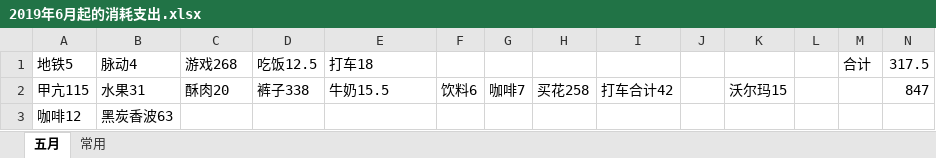
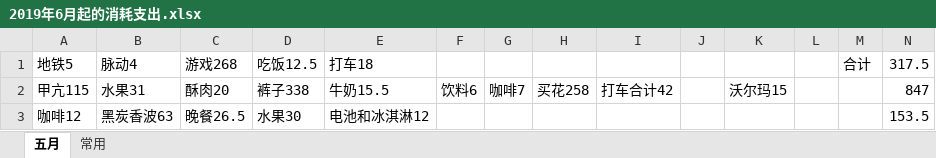
Before and after one commit to FangyeReady/GAME, an Excel workbook: DailyCost/2019年6月起的消耗支出.xlsx, sheet 五月, drawn as a sheet; values as stored, in another font and other column widths than the file's, no borders; the diff names each change by its address in the sheet, - before the commit and + after, or states it on an @@ line.

Commit message:
dailly cost

```diff
--- a/DailyCost/2019年6月起的消耗支出.xlsx (sheet 五月)
+++ b/DailyCost/2019年6月起的消耗支出.xlsx (sheet 五月)
-C3: (empty)
+C3: 晚餐26.5
-D3: (empty)
+D3: 水果30
-E3: (empty)
+E3: 电池和冰淇淋12
-N3: (empty)
+N3: 153.5
```
